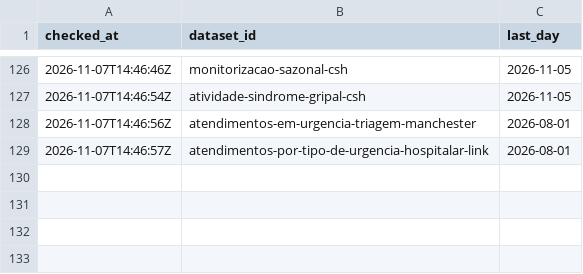
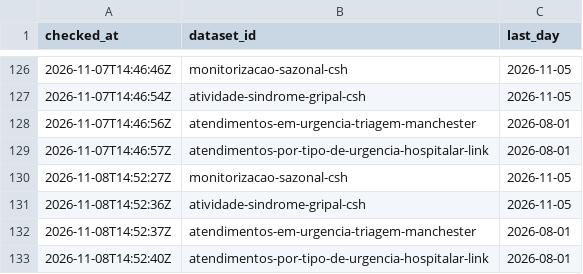
Before and after one commit to margaridafpereira/previsao-urgencias-sns, a CSV file: data/raw/publication_log.csv, drawn as a sheet; only a part is shown, gaps mark what is left out; the diff names each change by its address in the sheet, - before the commit and + after, or states it on an @@ line.

```diff
--- a/data/raw/publication_log.csv
+++ b/data/raw/publication_log.csv
+row 130: 2026-11-08T14:52:27Z | monitorizacao-sazonal-csh | 2026-11-05
+row 131: 2026-11-08T14:52:36Z | atividade-sindrome-gripal-csh | 2026-11-05
+row 132: 2026-11-08T14:52:37Z | atendimentos-em-urgencia-triagem-manchester | 2026-08-01
+row 133: 2026-11-08T14:52:40Z | atendimentos-por-tipo-de-urgencia-hospitalar-link | 2026-08-01
```
Also changed, not shown: 3 other files.
